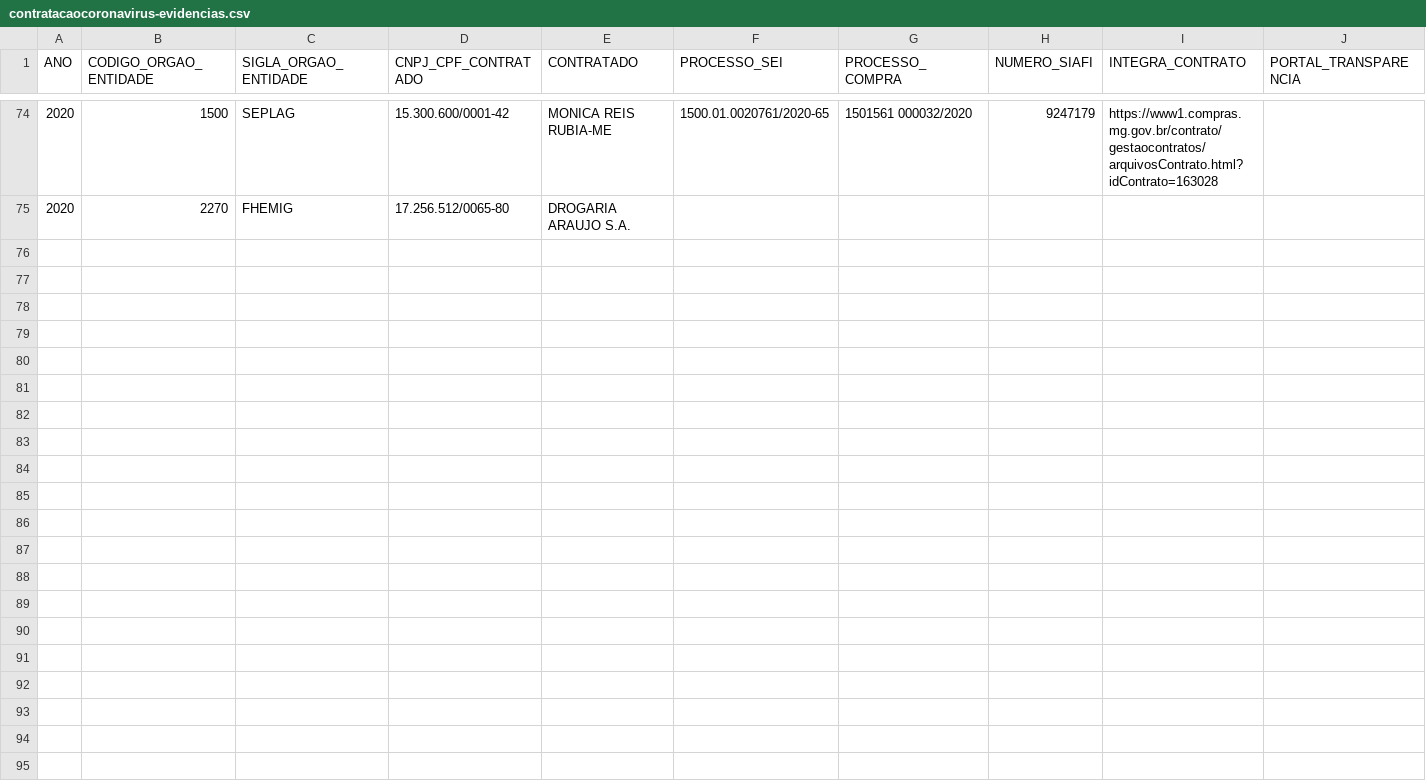
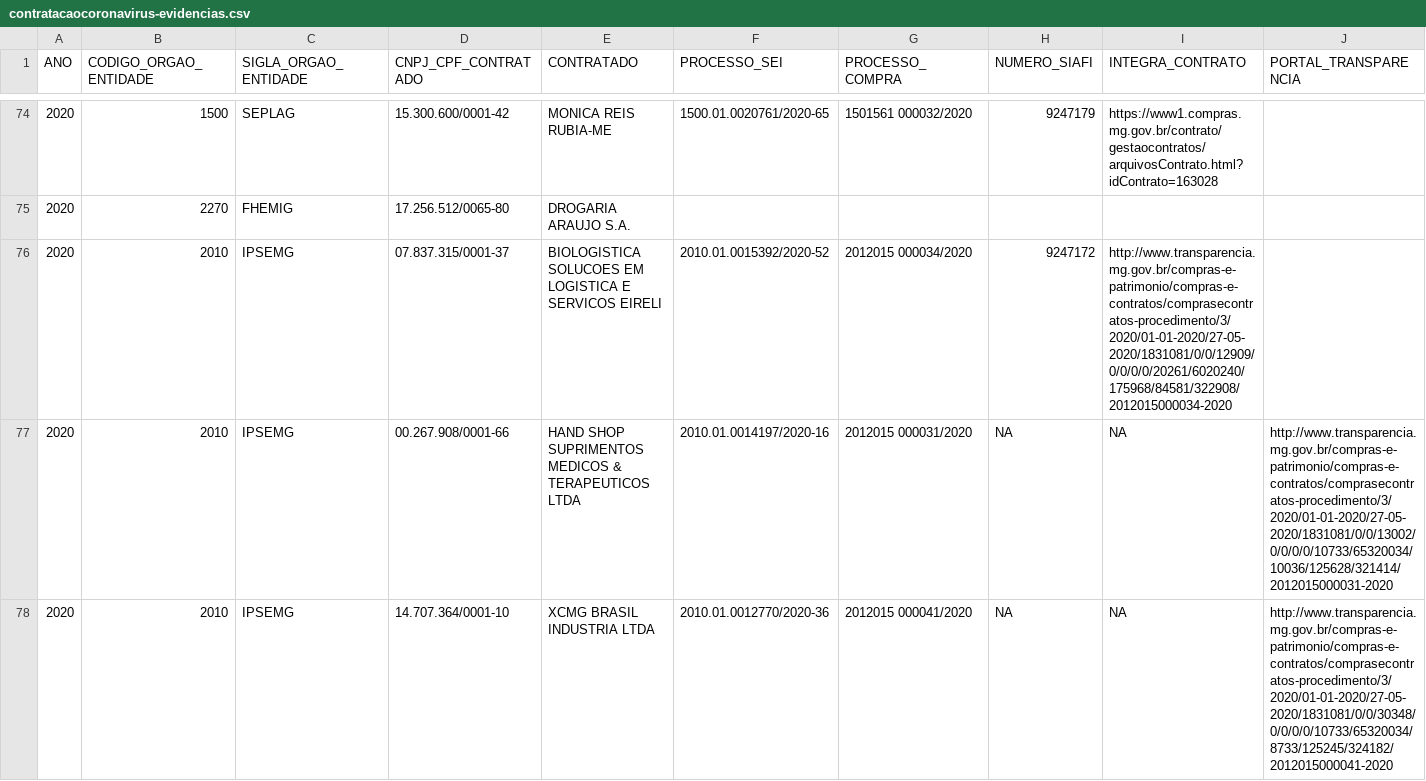
Before and after one commit to transparencia-mg/inventario-de-dados, a CSV file: contratacoes-covid19/contratacaocoronavirus-evidencias.csv, drawn as a sheet; only a part is shown, gaps mark what is left out; rows hold the shown columns only; the diff names each change by its address in the sheet, - before the commit and + after, or states it on an @@ line.

```diff
--- a/contratacoes-covid19/contratacaocoronavirus-evidencias.csv
+++ b/contratacoes-covid19/contratacaocoronavirus-evidencias.csv
+row 76: 2020 | 2010 | IPSEMG | 07.837.315/0001-37 | BIOLOGISTICA SOLUCOES EM LOGISTICA E SERVICOS EIRELI | 2010.01.0015392/2020-52 | 2012015 000034/2020 | 9247172 | http://www.transparencia.mg.gov.br/compras-e-patrimonio/compras-e-contratos/comprasecontratos-procedimento/3/2020/01-01-2020/27-05-2020/1831081/0/0/12909/0/0/0/0/20261/6020240/175968/84581/322908/2012015000034-2020
+row 77: 2020 | 2010 | IPSEMG | 00.267.908/0001-66 | HAND SHOP SUPRIMENTOS MEDICOS & TERAPEUTICOS LTDA | 2010.01.0014197/2020-16 | 2012015 000031/2020 | NA | NA | http://www.transparencia.mg.gov.br/compras-e-patrimonio/compras-e-contratos/comprasecontratos-procedimento/3/2020/01-01-2020/27-05-2020/1831081/0/0/13002/0/0/0/0/10733/65320034/10036/125628/321414/2012015000031-2020
+row 78: 2020 | 2010 | IPSEMG | 14.707.364/0001-10 | XCMG BRASIL INDUSTRIA LTDA | 2010.01.0012770/2020-36 | 2012015 000041/2020 | NA | NA | http://www.transparencia.mg.gov.br/compras-e-patrimonio/compras-e-contratos/comprasecontratos-procedimento/3/2020/01-01-2020/27-05-2020/1831081/0/0/30348/0/0/0/0/10733/65320034/8733/125245/324182/2012015000041-2020
```
Also changed, not shown: contratacoes-covid19/contratacaocoronavirus.csv.
